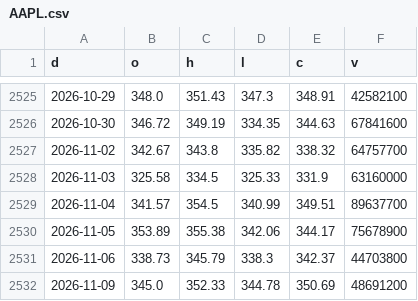
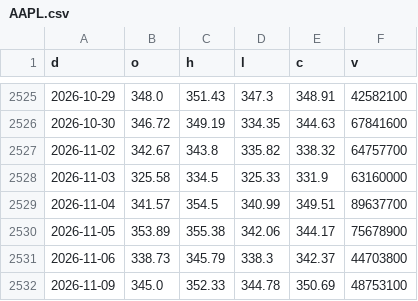
Before and after one commit to North7/morningbell, a CSV file: data/hist/AAPL.csv, drawn as a sheet; only a part is shown, gaps mark what is left out.

```diff
--- a/data/hist/AAPL.csv
+++ b/data/hist/AAPL.csv
@@ -2531,2 +2531,2 @@ d,o,h,l,c,v
 2026-11-06,338.73,345.79,338.3,342.37,44703800
-2026-11-09,345.0,352.33,344.78,350.69,48691200
+2026-11-09,345.0,352.33,344.78,350.69,48753100
```
Also changed, not shown: data/hist/AMD.csv, data/hist/AMZN.csv, 21 other files.
